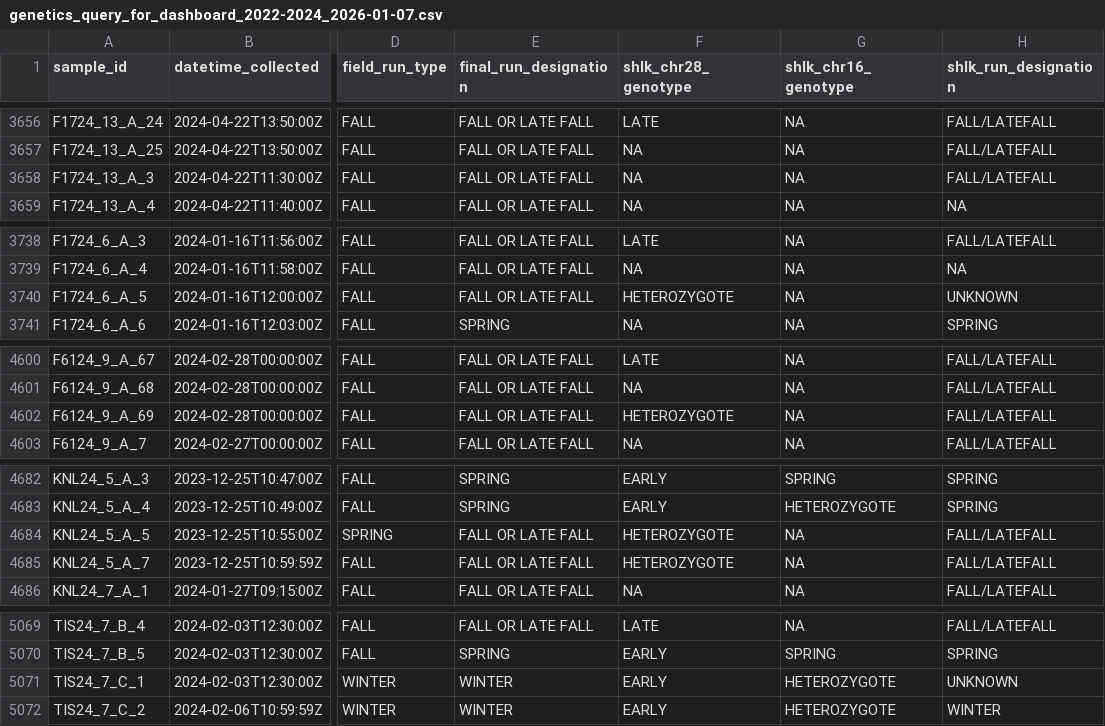
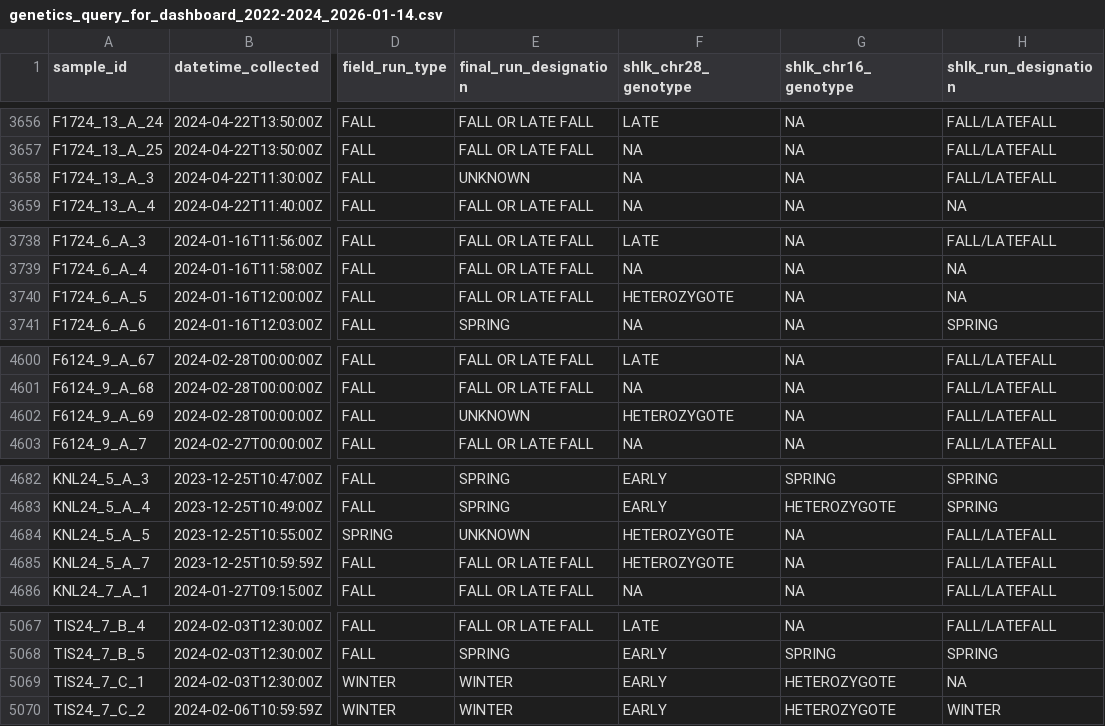
Before and after one commit to SRJPE/grunID, a CSV file: data-raw/backfill/results/genetics_query_for_dashboard_2022-2024_2026-01-14.csv (was data-raw/backfill/results/genetics_query_for_dashboard_2022-2024_2026-01-07.csv), drawn as a sheet; only a part is shown, gaps mark what is left out; addresses are those after the commit; the diff covers the shown part only; the diff names each change by its address in the sheet, - before the commit and + after, or states it on an @@ line.

Commit message:
updates backfill logic to correct UNKNOWN logic; same for function. re-runs backfill script and generates new queries

```diff
--- a/data-raw/backfill/results/genetics_query_for_dashboard_2022-2024_2026-01-07.csv
+++ b/data-raw/backfill/results/genetics_query_for_dashboard_2022-2024_2026-01-14.csv
-E3658 (final_run_designation): FALL OR LATE FALL
+E3658 (final_run_designation): UNKNOWN
-H3740 (shlk_run_designation): UNKNOWN
+H3740 (shlk_run_designation): NA
-E4602 (final_run_designation): FALL OR LATE FALL
+E4602 (final_run_designation): UNKNOWN
-E4684 (final_run_designation): FALL OR LATE FALL
+E4684 (final_run_designation): UNKNOWN
-H5069 (shlk_run_designation): UNKNOWN
+H5069 (shlk_run_designation): NA
```
Also changed, not shown: 2 added rows, 2 removed rows, 23 moved rows and 8 edited cells elsewhere in this file, 7 other files.
